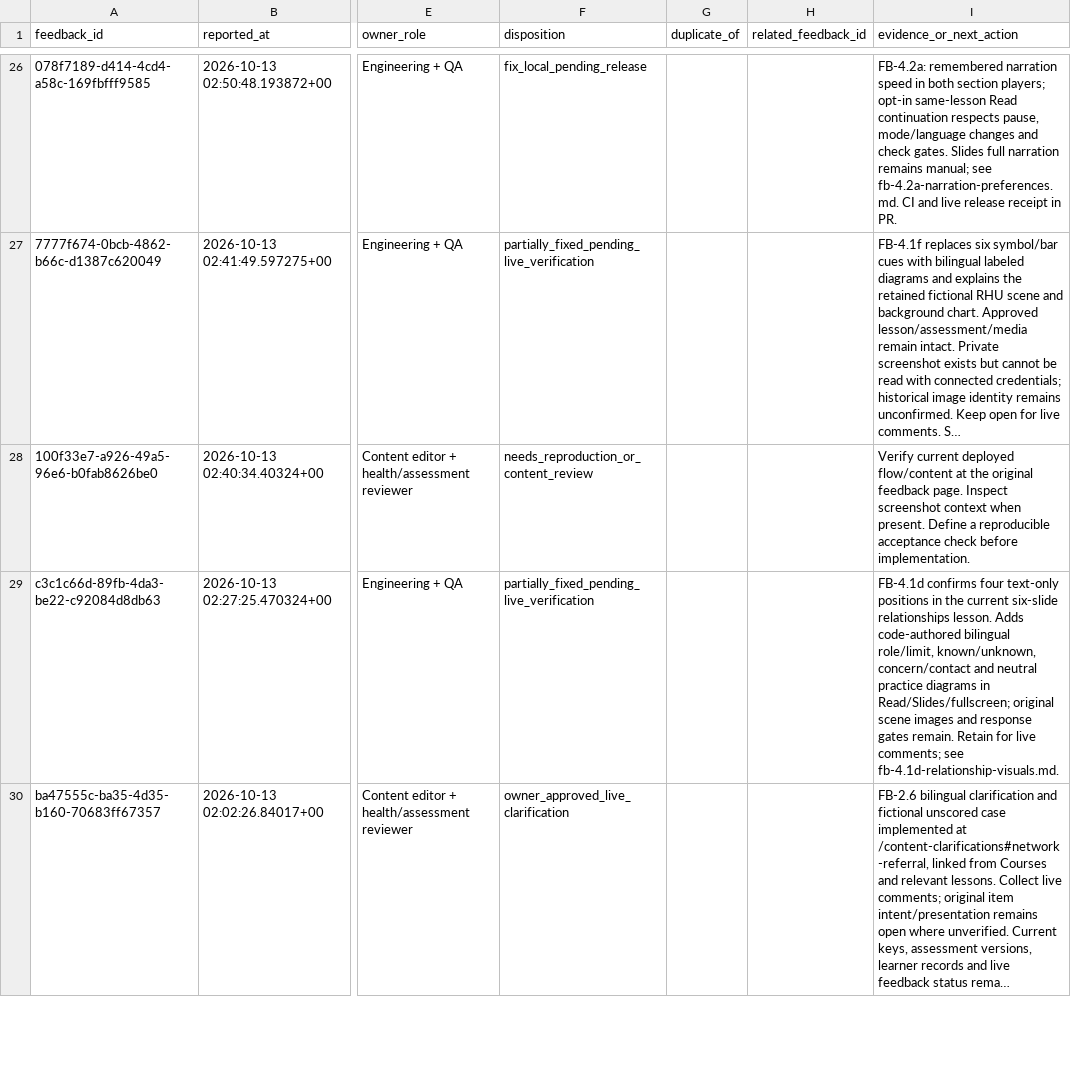
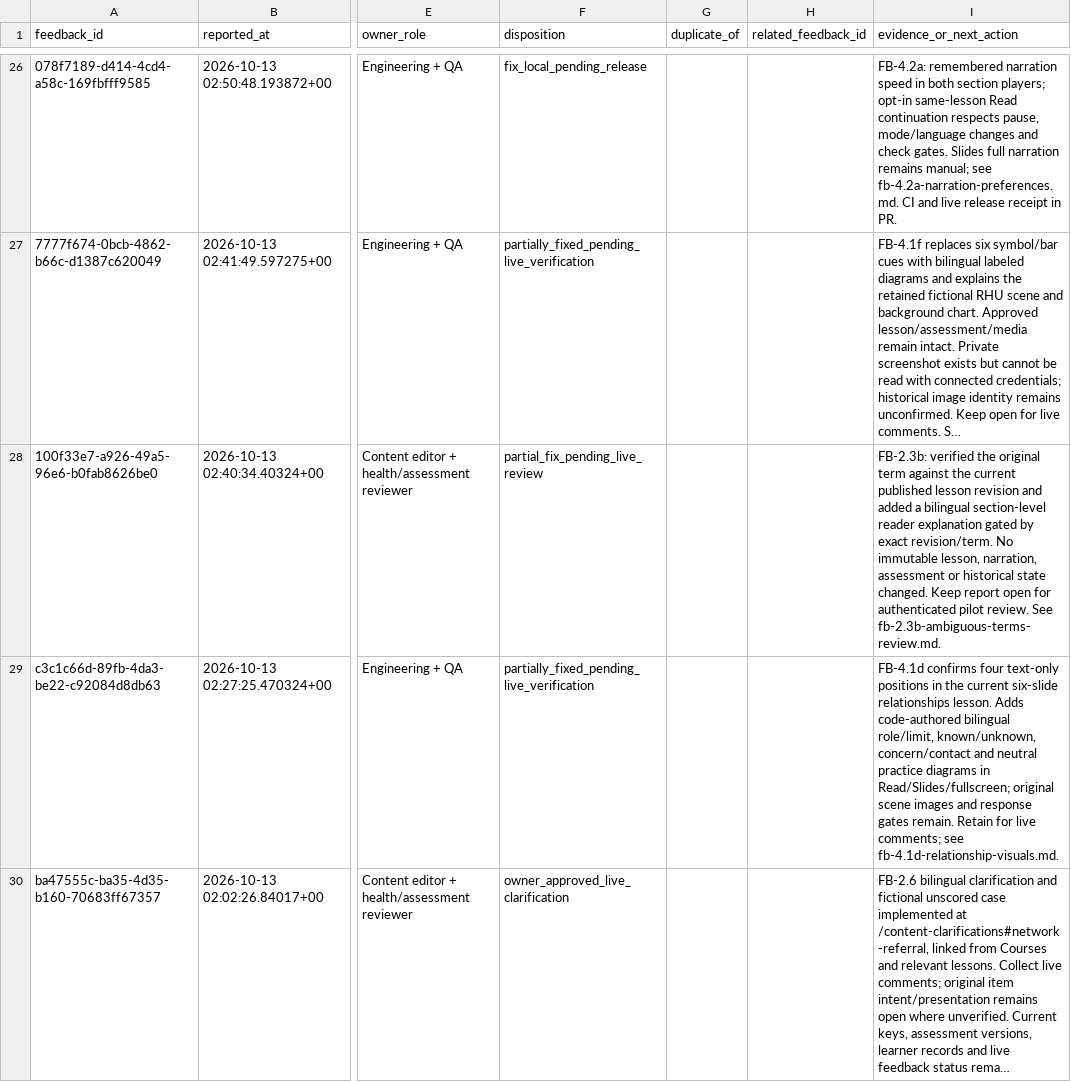
Before and after one commit to jongsky25/BHW-Connect-Phase-2, a CSV file: docs/feedback-remediation/triage-2026-10-23.csv, drawn as a sheet; only a part is shown, gaps mark what is left out; long unchanged cells end in …; the diff covers the shown part only; the diff names each change by its address in the sheet, - before the commit and + after, or states it on an @@ line.

Commit message:
Clarify ambiguous terms in three published lessons

```diff
--- a/docs/feedback-remediation/triage-2026-10-23.csv
+++ b/docs/feedback-remediation/triage-2026-10-23.csv
-F28 (disposition): needs_reproduction_or_content_review
+F28 (disposition): partial_fix_pending_live_review
-I28 (evidence_or_next_action): Verify current deployed flow/content at the original feedback page. Inspect screenshot context when present. Define a reproducible acceptance check before implementation.
+I28 (evidence_or_next_action): FB-2.3b: verified the original term against the current published lesson revision and added a bilingual section-level reader explanation gated by exact revision/term. No immutable lesson, narration, assessment or historical state changed. Keep report open for authenticated pilot review. See fb-2.3b-ambiguous-terms-review.md.
```
Also changed, not shown: 4 edited cells elsewhere in this file, 4 other files.
